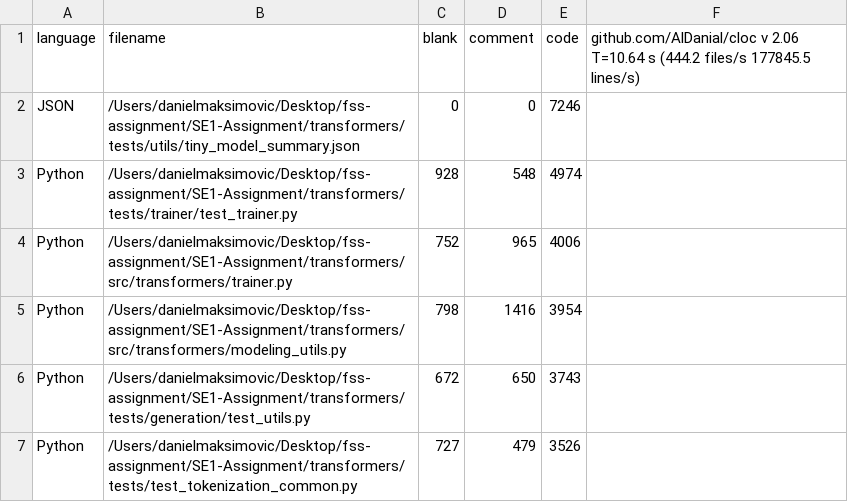
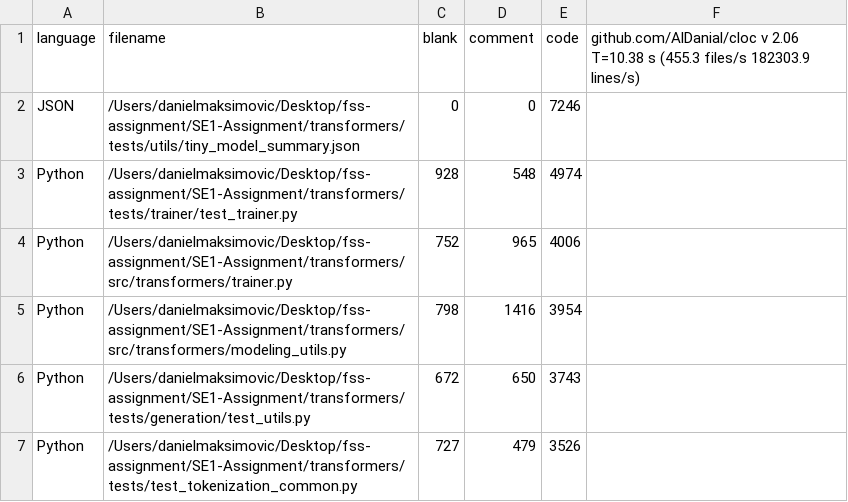
Before and after one commit to ThePunisher77777/SE1-Assignment, a CSV file: cloc_output.csv, drawn as a sheet; only a part is shown.

```diff
--- a/cloc_output.csv
+++ b/cloc_output.csv
@@ -1,2 +1,2 @@
-language,filename,blank,comment,code,"github.com/AlDanial/cloc v 2.06  T=10.64 s (444.2 files/s 177845.5 lines/s)"
+language,filename,blank,comment,code,"github.com/AlDanial/cloc v 2.06  T=10.38 s (455.3 files/s 182303.9 lines/s)"
 JSON,/Users/danielmaksimovic/Desktop/fss-assignment/SE1-Assignment/transformers/tests/utils/tiny_model_summary.json,0,0,7246
```
Also changed, not shown: 1 other file.
